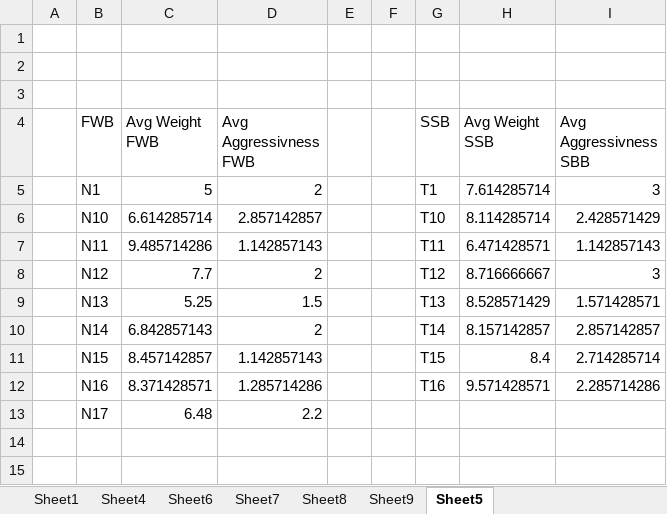
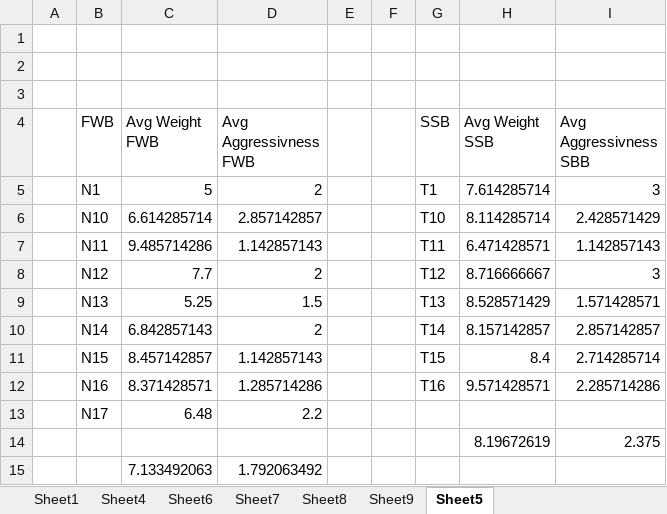
Before and after one commit to Bwingrove99/Tasks, an Excel workbook: Project/Project data.xlsx, sheet Sheet5, drawn as a sheet; values as stored, in another font and other column widths than the file's, no borders; charts and pictures not drawn; the diff names each change by its address in the sheet, - before the commit and + after, or states it on an @@ line.

```diff
--- a/Project/Project data.xlsx (sheet Sheet5)
+++ b/Project/Project data.xlsx (sheet Sheet5)
+row 14:  |  |  |  |  |  |  | 8.19672619 | 2.375
+row 15:  |  | 7.133492063 | 1.792063492
```
Also changed, not shown: sheet Sheet8, charts or pictures, 19 other files.
